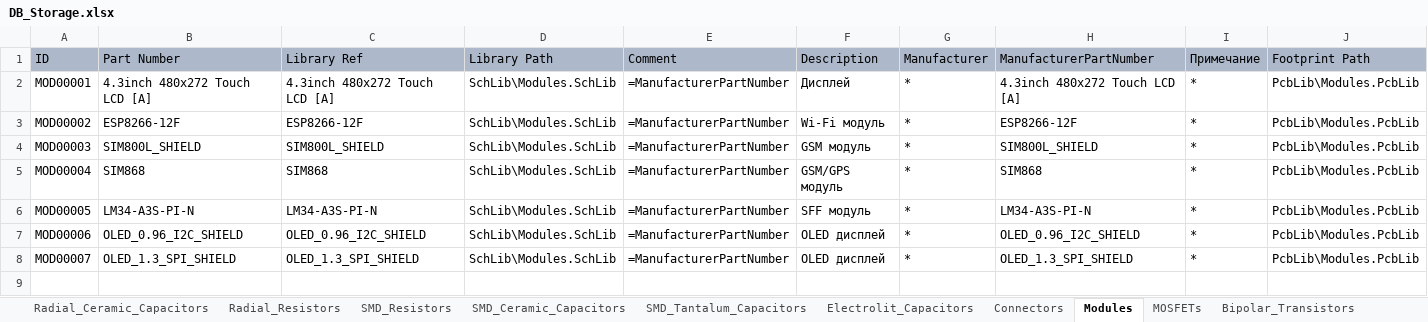
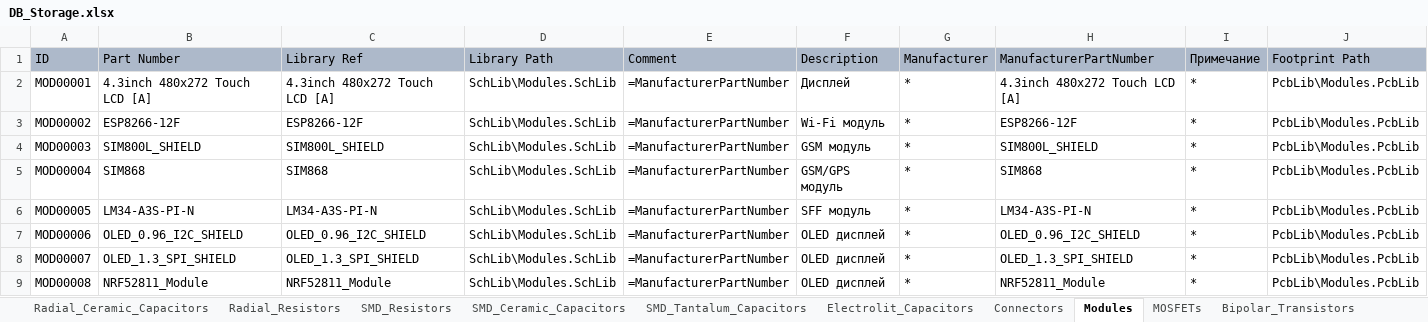
Before and after one commit to SergeyLadanov/AltiumComponentsDB, an Excel workbook: DB_Storage.xlsx, sheet Modules, drawn as a sheet; only a part is shown; values as stored, in another font and other column widths than the file's, no borders; rows hold the shown columns only; the diff names each change by its address in the sheet, - before the commit and + after, or states it on an @@ line.

```diff
--- a/DB_Storage.xlsx (sheet Modules)
+++ b/DB_Storage.xlsx (sheet Modules)
+row 9: MOD00008 | NRF52811_Module | NRF52811_Module | SchLib\Modules.SchLib | =ManufacturerPartNumber | OLED дисплей | * | NRF52811_Module | * | PcbLib\Modules.PcbLib
```
Also changed, not shown: 1 other file.
